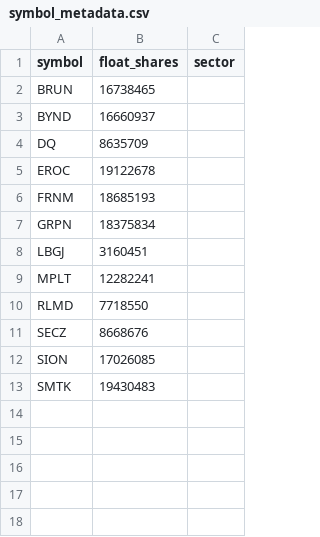
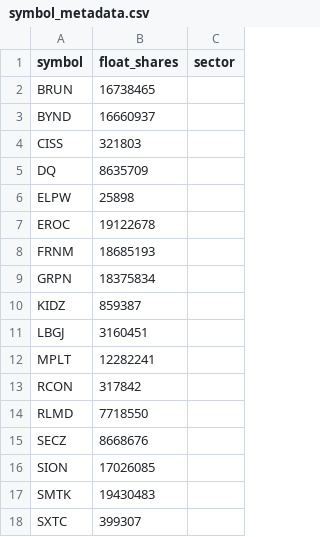
Before and after one commit to hnic29/Rolling-Papers-Stock-Bot, a CSV file: data/symbol_metadata.csv, drawn as a sheet; the diff names each change by its address in the sheet, - before the commit and + after, or states it on an @@ line.

```diff
--- a/data/symbol_metadata.csv
+++ b/data/symbol_metadata.csv
+row 4: CISS | 321803
+row 6: ELPW | 25898
+row 10: KIDZ | 859387
+row 13: RCON | 317842
+row 18: SXTC | 399307
```
Also changed, not shown: 9 other files.
